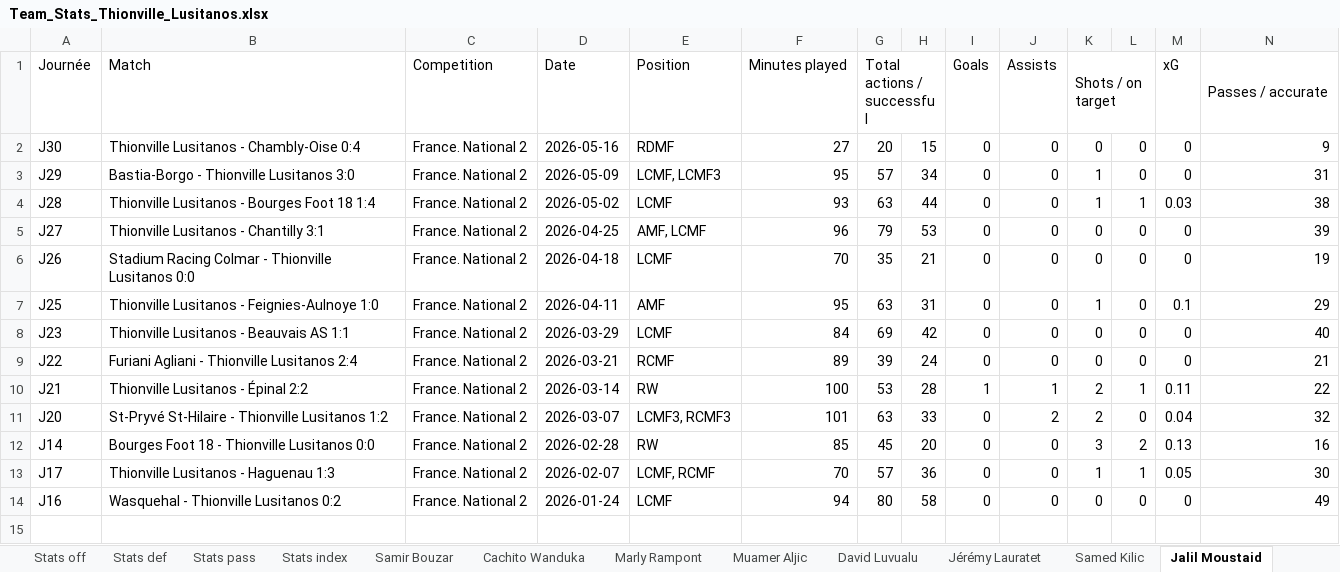
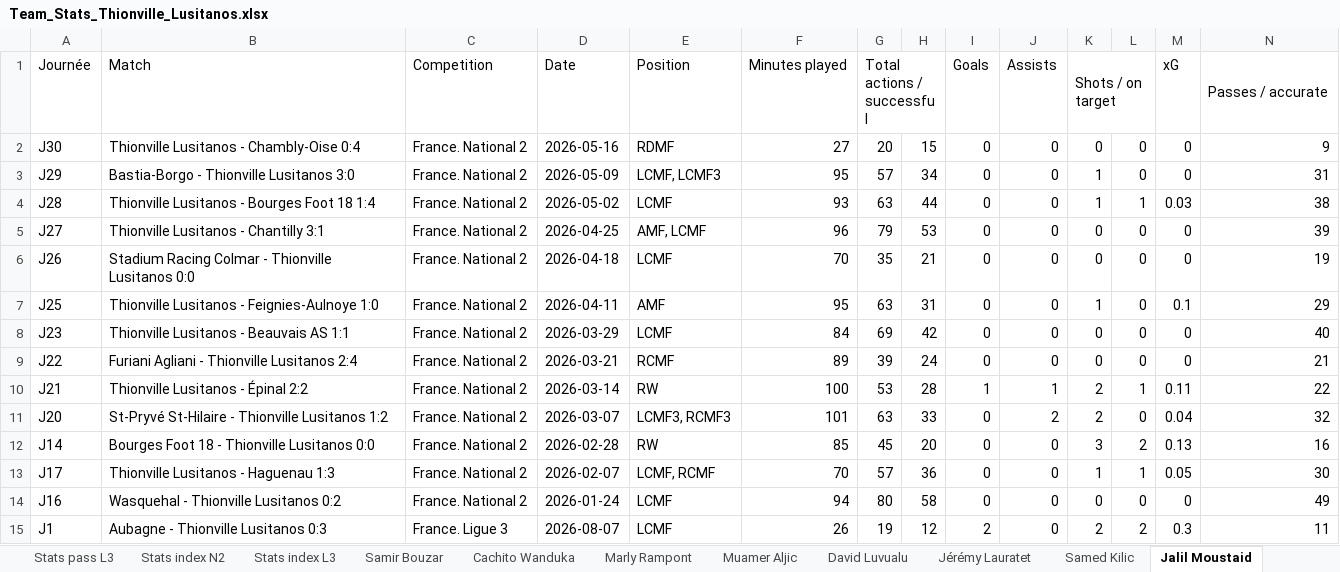
Before and after one commit to remidendani-source/Datas---US-Thionville-Lusitanos, an Excel workbook: Team_Stats_Thionville_Lusitanos.xlsx, sheet Jalil Moustaid, drawn as a sheet; only a part is shown; values as stored, in another font and other column widths than the file's, no borders; rows hold the shown columns only; the diff names each change by its address in the sheet, - before the commit and + after, or states it on an @@ line.

```diff
--- a/Team_Stats_Thionville_Lusitanos.xlsx (sheet Jalil Moustaid)
+++ b/Team_Stats_Thionville_Lusitanos.xlsx (sheet Jalil Moustaid)
+sheet tab: Stats pass L3
+sheet tab: Stats index N2
+sheet tab: Stats index L3
+row 15: J1 | Aubagne - Thionville Lusitanos 0:3 | France. Ligue 3 | 2026-08-07 | LCMF | 26 | 19 | 12 | 2 | 0 | 2 | 2 | 0.3 | 11
```
Also changed, not shown: sheet Stats off L3, sheet Stats gen L3, sheet Stats off N2, sheet Stats gen N2, sheet Stats def N2, sheet Samir Bouzar, 6 more sheets, other sheet tabs, 1 other file.
